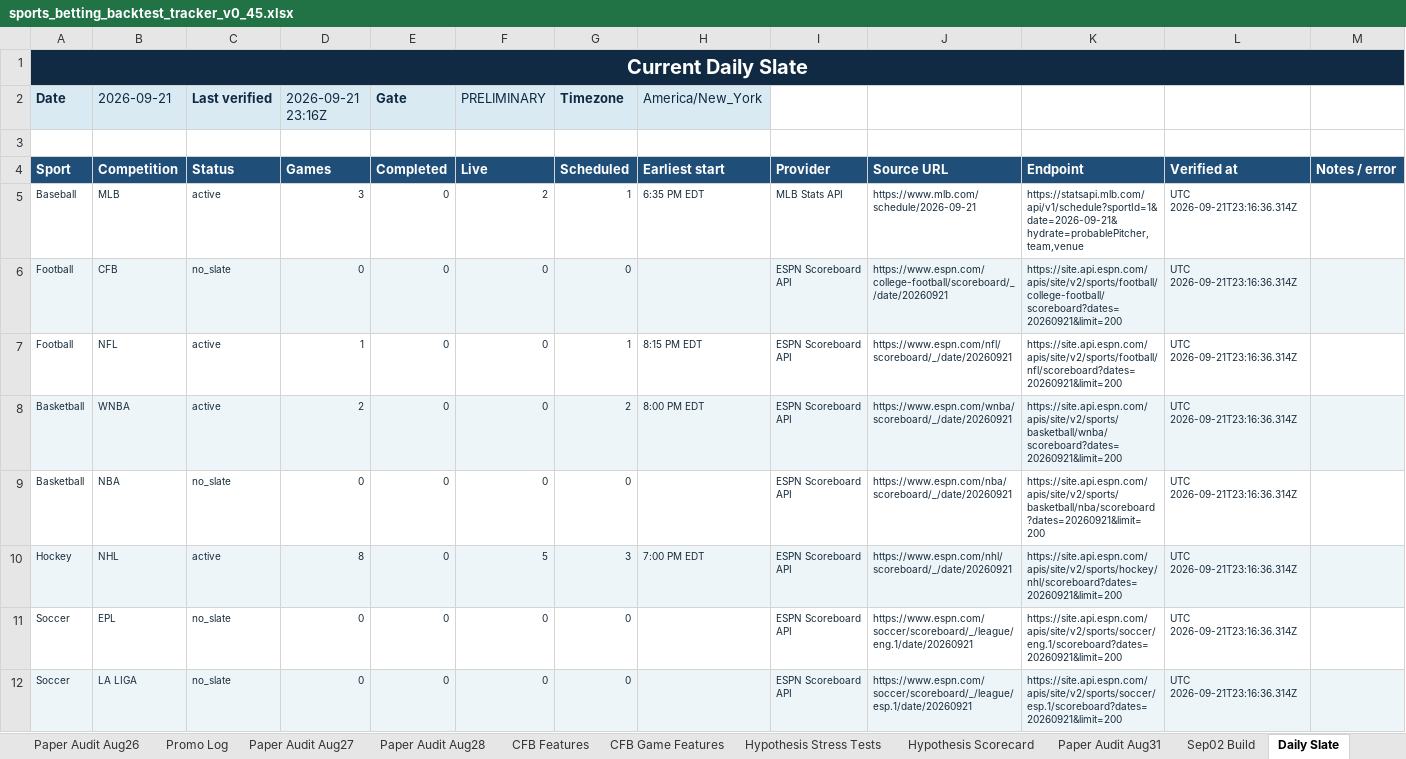
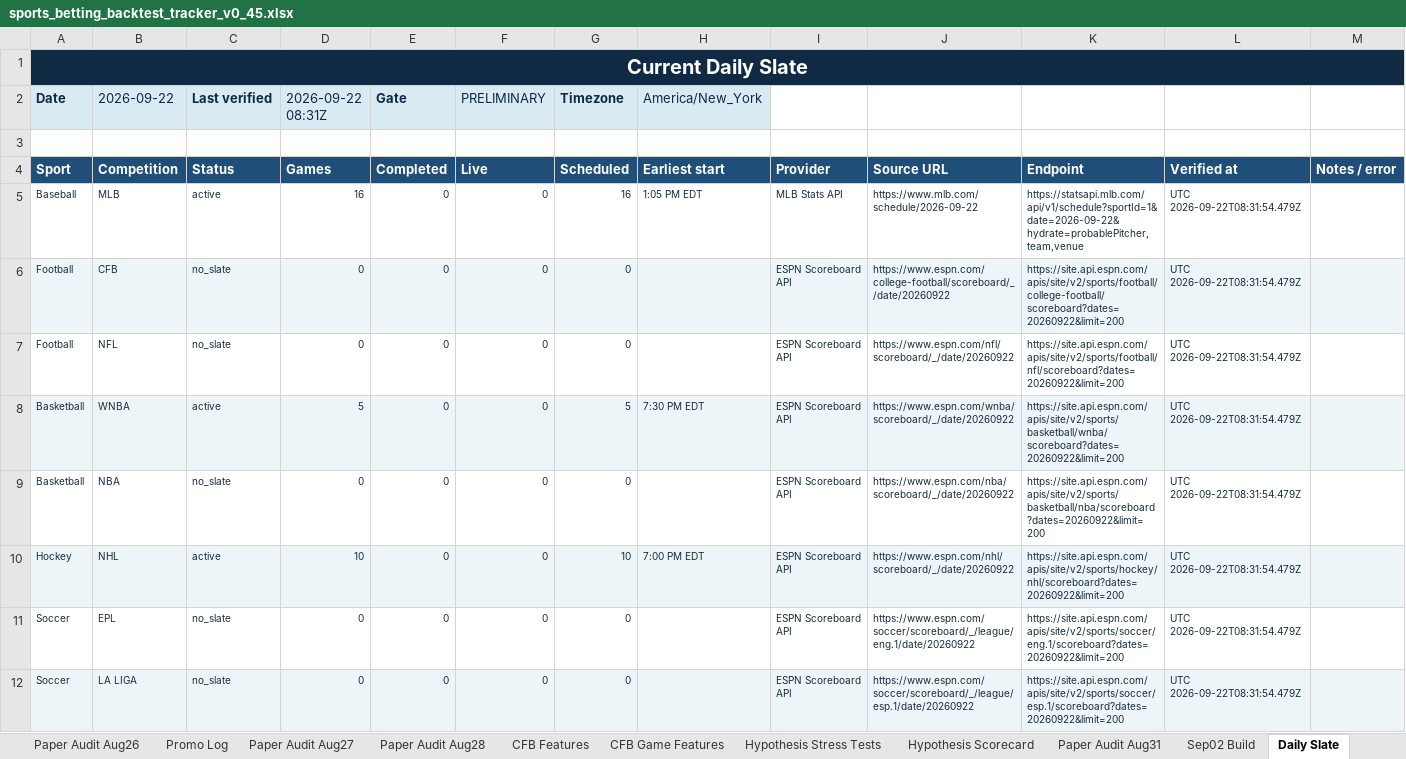
Before and after one commit to KevinKato27/SportsBetting, an Excel workbook: data/imports/sports_betting_backtest_tracker_v0_45.xlsx, sheet Daily Slate, drawn as a sheet; only a part is shown; values as stored, in another font and other column widths than the file's, no borders; the diff covers the shown part only; the diff names each change by its address in the sheet, - before the commit and + after, or states it on an @@ line.

```diff
--- a/data/imports/sports_betting_backtest_tracker_v0_45.xlsx (sheet Daily Slate)
+++ b/data/imports/sports_betting_backtest_tracker_v0_45.xlsx (sheet Daily Slate)
-B2: 2026-09-21
+B2: 2026-09-22
-D2: 2026-09-21 23:16Z
+D2: 2026-09-22 08:31Z
-D5 (2026-09-22 08:31Z): 3
+D5 (2026-09-22 08:31Z): 16
-F5 (PRELIMINARY): 2
+F5 (PRELIMINARY): 0
-G5 (Timezone): 1
+G5 (Timezone): 16
-H5 (America/New_York): 6:35 PM EDT
+H5 (America/New_York): 1:05 PM EDT
-J5: https://www.mlb.com/schedule/2026-09-21
+J5: https://www.mlb.com/schedule/2026-09-22
-K5: https://statsapi.mlb.com/api/v1/schedule?sportId=1&date=2026-09-21&hydrate=probablePitcher,team,venue
+K5: https://statsapi.mlb.com/api/v1/schedule?sportId=1&date=2026-09-22&hydrate=probablePitcher,team,venue
-L5:L12: UTC 2026-09-21T23:16:36.314Z
+L5:L12: UTC 2026-09-22T08:31:54.479Z
-J6: https://www.espn.com/college-football/scoreboard/_/date/20260921
+J6: https://www.espn.com/college-football/scoreboard/_/date/20260922
-K6: https://site.api.espn.com/apis/site/v2/sports/football/college-football/scoreboard?dates=20260921&limit=200
+K6: https://site.api.espn.com/apis/site/v2/sports/football/college-football/scoreboard?dates=20260922&limit=200
-C7 (Last verified): active
+C7 (Last verified): no_slate
-D7 (2026-09-22 08:31Z): 1
+D7 (2026-09-22 08:31Z): 0
-G7 (Timezone): 1
+G7 (Timezone): 0
-H7 (America/New_York): 8:15 PM EDT
+H7 (America/New_York): (empty)
-J7: https://www.espn.com/nfl/scoreboard/_/date/20260921
+J7: https://www.espn.com/nfl/scoreboard/_/date/20260922
-K7: https://site.api.espn.com/apis/site/v2/sports/football/nfl/scoreboard?dates=20260921&limit=200
+K7: https://site.api.espn.com/apis/site/v2/sports/football/nfl/scoreboard?dates=20260922&limit=200
-D8 (2026-09-22 08:31Z): 2
+D8 (2026-09-22 08:31Z): 5
-G8 (Timezone): 2
+G8 (Timezone): 5
-H8 (America/New_York): 8:00 PM EDT
+H8 (America/New_York): 7:30 PM EDT
-J8: https://www.espn.com/wnba/scoreboard/_/date/20260921
+J8: https://www.espn.com/wnba/scoreboard/_/date/20260922
-K8: https://site.api.espn.com/apis/site/v2/sports/basketball/wnba/scoreboard?dates=20260921&limit=200
+K8: https://site.api.espn.com/apis/site/v2/sports/basketball/wnba/scoreboard?dates=20260922&limit=200
-J9: https://www.espn.com/nba/scoreboard/_/date/20260921
+J9: https://www.espn.com/nba/scoreboard/_/date/20260922
-K9: https://site.api.espn.com/apis/site/v2/sports/basketball/nba/scoreboard?dates=20260921&limit=200
+K9: https://site.api.espn.com/apis/site/v2/sports/basketball/nba/scoreboard?dates=20260922&limit=200
-D10 (2026-09-22 08:31Z): 8
+D10 (2026-09-22 08:31Z): 10
-F10 (PRELIMINARY): 5
+F10 (PRELIMINARY): 0
-G10 (Timezone): 3
+G10 (Timezone): 10
-J10: https://www.espn.com/nhl/scoreboard/_/date/20260921
+J10: https://www.espn.com/nhl/scoreboard/_/date/20260922
-K10: https://site.api.espn.com/apis/site/v2/sports/hockey/nhl/scoreboard?dates=20260921&limit=200
+K10: https://site.api.espn.com/apis/site/v2/sports/hockey/nhl/scoreboard?dates=20260922&limit=200
-J11: https://www.espn.com/soccer/scoreboard/_/league/eng.1/date/20260921
+J11: https://www.espn.com/soccer/scoreboard/_/league/eng.1/date/20260922
-K11: https://site.api.espn.com/apis/site/v2/sports/soccer/eng.1/scoreboard?dates=20260921&limit=200
+K11: https://site.api.espn.com/apis/site/v2/sports/soccer/eng.1/scoreboard?dates=20260922&limit=200
-J12: https://www.espn.com/soccer/scoreboard/_/league/esp.1/date/20260921
+J12: https://www.espn.com/soccer/scoreboard/_/league/esp.1/date/20260922
-K12: https://site.api.espn.com/apis/site/v2/sports/soccer/esp.1/scoreboard?dates=20260921&limit=200
+K12: https://site.api.espn.com/apis/site/v2/sports/soccer/esp.1/scoreboard?dates=20260922&limit=200
```
Also changed, not shown: 15 edited cells elsewhere in this sheet, 1 other file.
